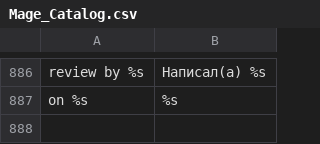
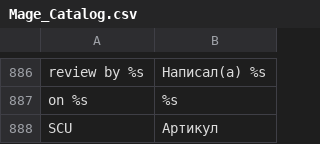
Before and after one commit to MaxAlekseyev/Grepan, a CSV file: app/locale/ru_RU/Mage_Catalog.csv, drawn as a sheet; only a part is shown, gaps mark what is left out; the diff names each change by its address in the sheet, - before the commit and + after, or states it on an @@ line.

Commit message:
Category SCU added to list

```diff
--- a/app/locale/ru_RU/Mage_Catalog.csv
+++ b/app/locale/ru_RU/Mage_Catalog.csv
+row 888: SCU | Артикул
```
Also changed, not shown: 2 other files.
